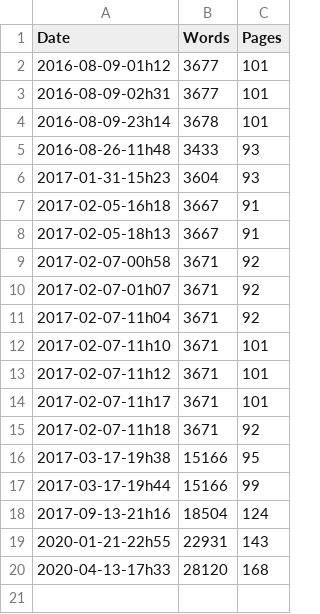
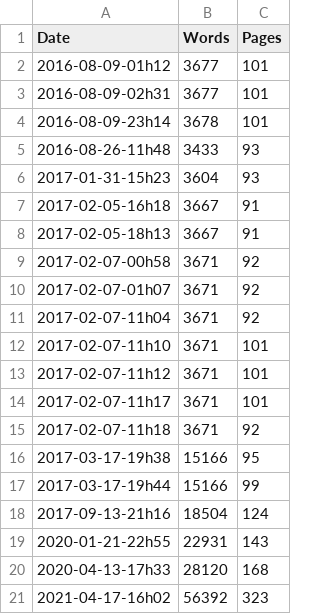
Before and after one commit to rreece/rreece.github.io, a CSV file: outline-of-philosophy/wordcount/wc.csv, drawn as a sheet; the diff names each change by its address in the sheet, - before the commit and + after, or states it on an @@ line.

```diff
--- a/outline-of-philosophy/wordcount/wc.csv
+++ b/outline-of-philosophy/wordcount/wc.csv
+row 21: 2021-04-17-16h02 | 56392 | 323
```
Also changed, not shown: 3 other files.
